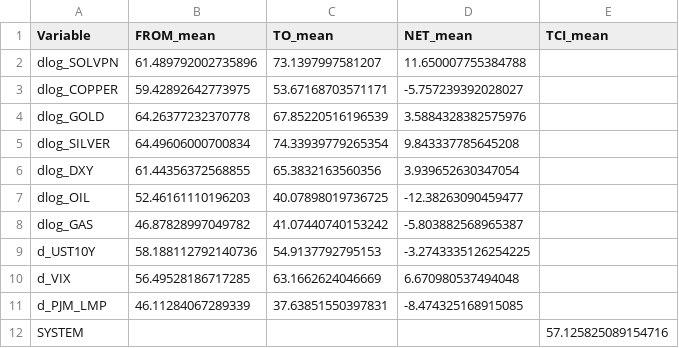
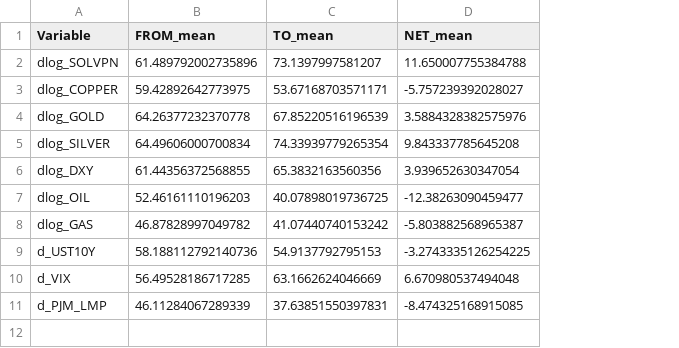
Before and after one commit to sosomeet/DC_and_meterials_2, a CSV file: 07_Connectedness/connectedness_output/connectedness_mean.csv, drawn as a sheet; the diff names each change by its address in the sheet, - before the commit and + after, or states it on an @@ line.

```diff
--- a/07_Connectedness/connectedness_output/connectedness_mean.csv
+++ b/07_Connectedness/connectedness_output/connectedness_mean.csv
-column E (TCI_mean), empty
-row 12: SYSTEM |  |  |  | 57.125825089154716
```
Also changed, not shown: 07_Connectedness/connectedness_output/connectedness_table_mean.csv, 2 other files.
